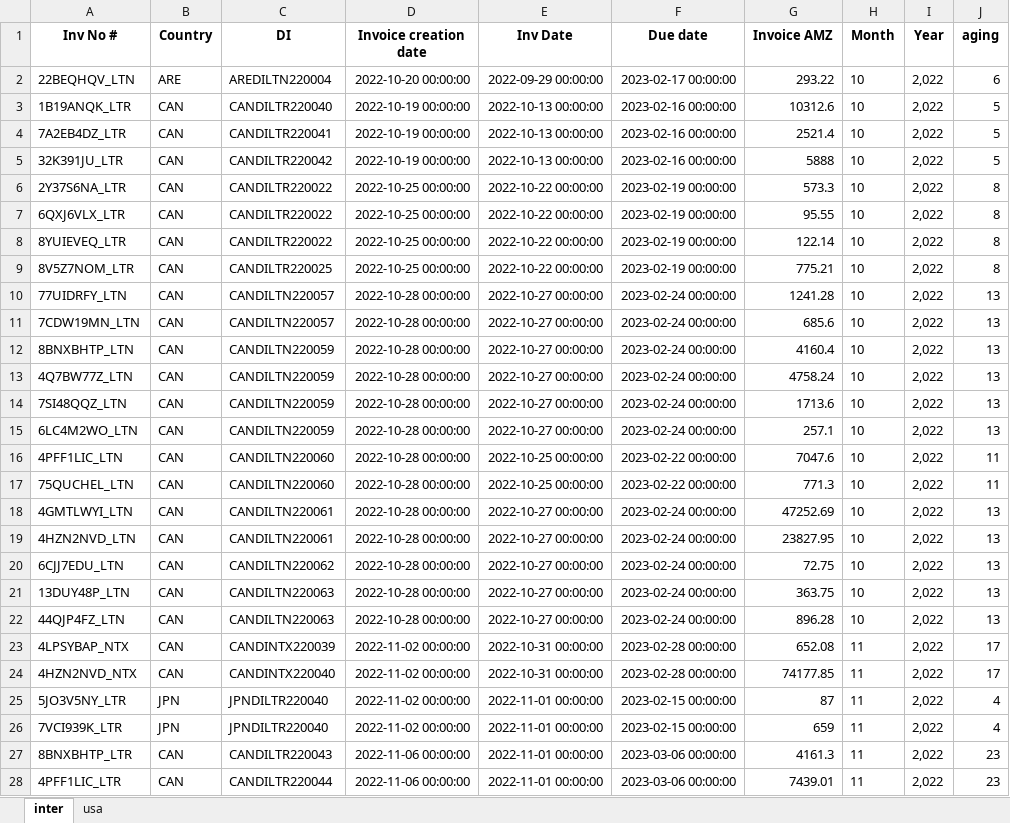
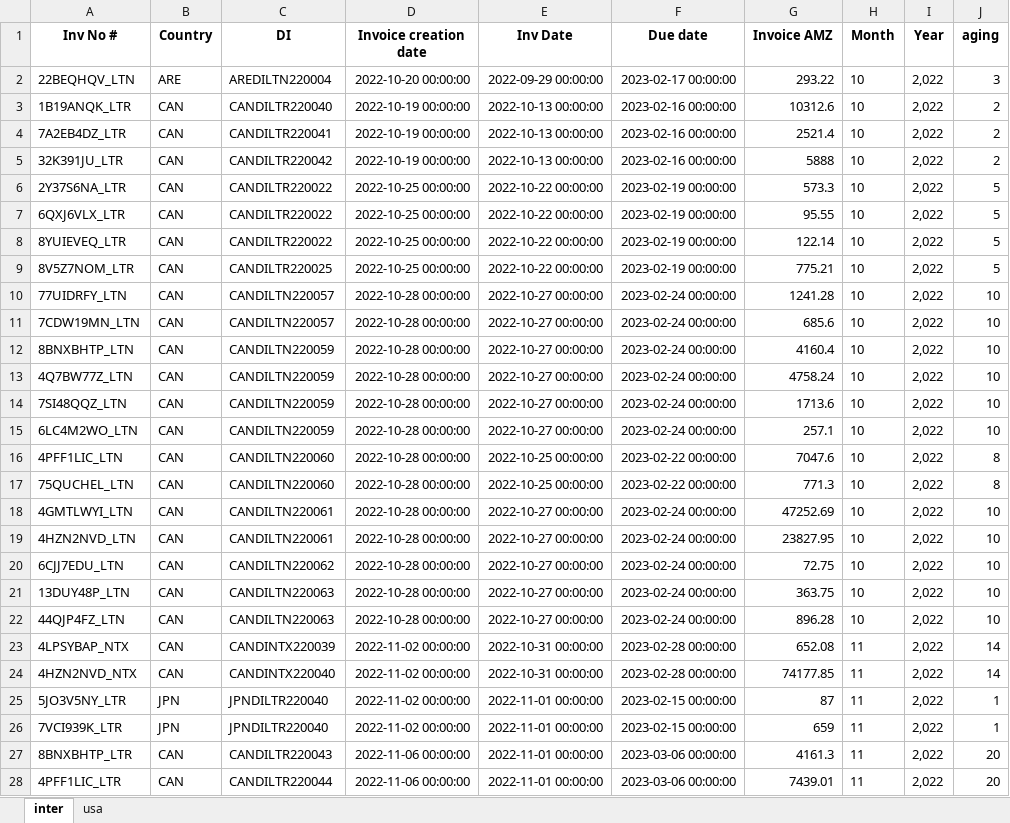
Before and after one commit to duy612/yes4all_invoice, an Excel workbook: mirror.xlsx, sheet inter, drawn as a sheet; only a part is shown; values as stored, in another font and other column widths than the file's, no borders; the diff covers the shown part only; the diff names each change by its address in the sheet, - before the commit and + after, or states it on an @@ line.

```diff
--- a/mirror.xlsx (sheet inter)
+++ b/mirror.xlsx (sheet inter)
-J2 (aging): 6
+J2 (aging): 3
-J3:J5 (aging): 5
+J3:J5 (aging): 2
-J6:J9 (aging): 8
+J6:J9 (aging): 5
-J10:J15 (aging): 13
+J10:J15 (aging): 10
-J16:J17 (aging): 11
+J16:J17 (aging): 8
-J18:J22 (aging): 13
+J18:J22 (aging): 10
-J23:J24 (aging): 17
+J23:J24 (aging): 14
-J25:J26 (aging): 4
+J25:J26 (aging): 1
-J27:J28 (aging): 23
+J27:J28 (aging): 20
```
Also changed, not shown: 1 added row, 6 removed rows and 377 edited cells elsewhere in this sheet, sheet usa, master_inter.xlsx, master_usa.xlsx, 1 other file.
